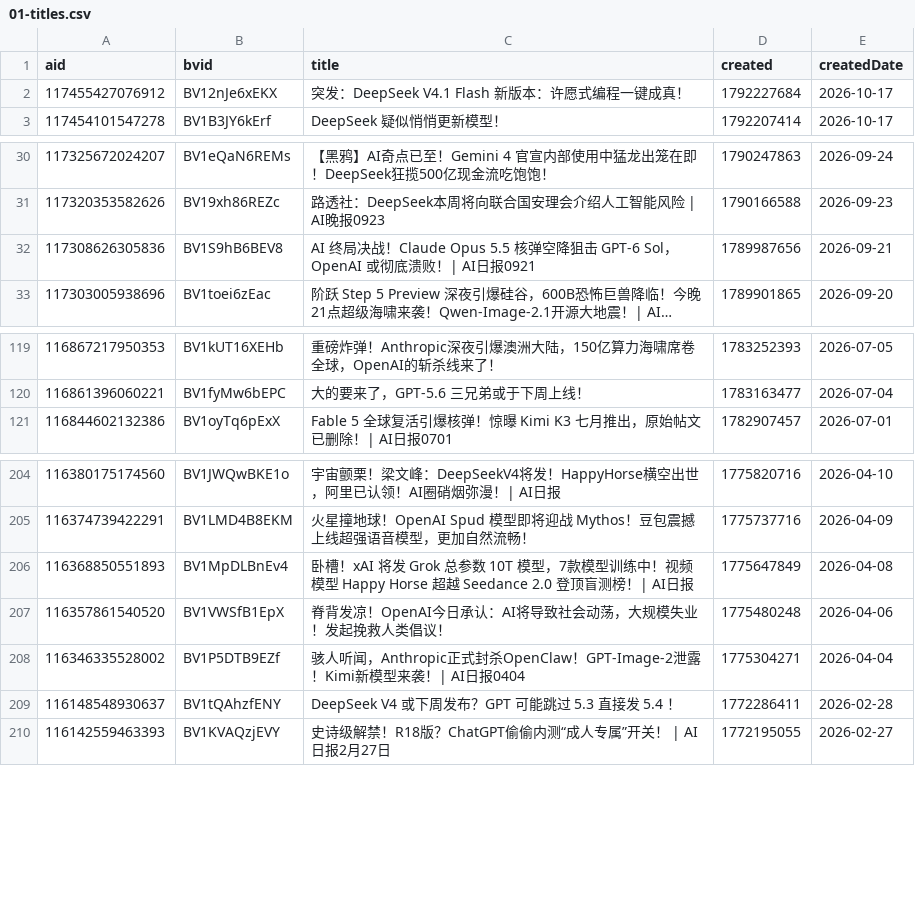
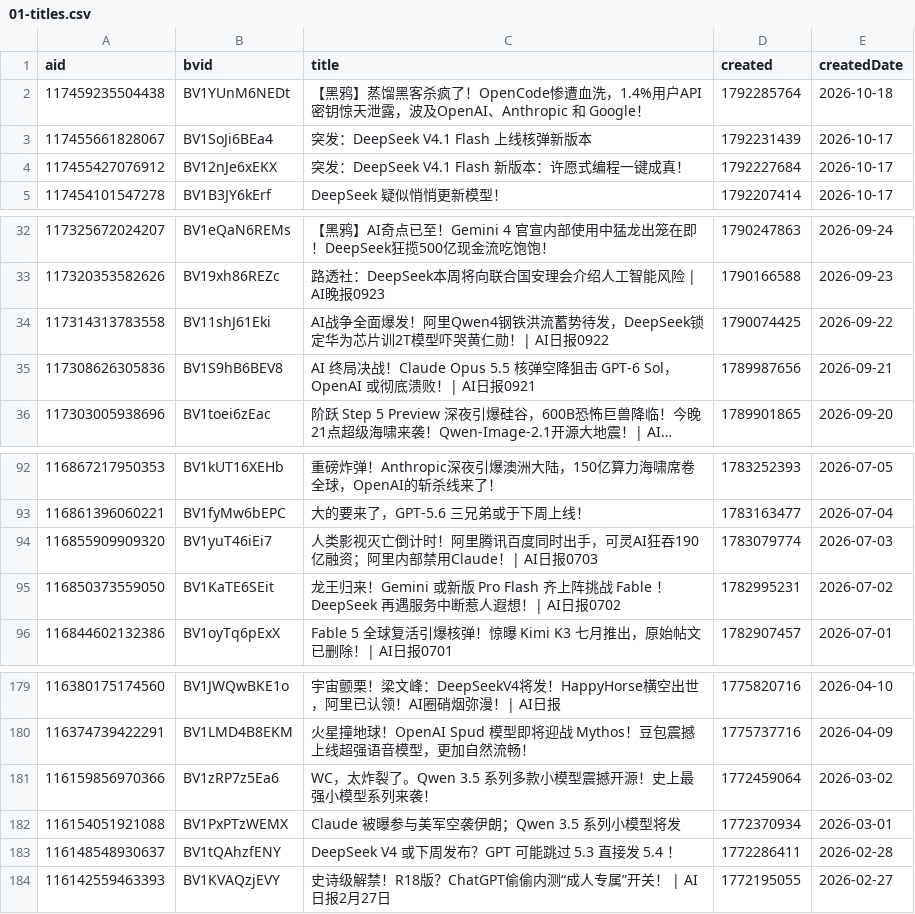
Before and after one commit to ChouChiu/heya-skill, a CSV file: skills/heya-title-style/references/01-titles.csv, drawn as a sheet; only a part is shown, gaps mark what is left out; long unchanged cells end in …; removed rows and columns are numbered as before the commit, all else as after; the diff covers the shown part only; the diff names each change by its address in the sheet, - before the commit and + after, or states it on an @@ line.

```diff
--- a/skills/heya-title-style/references/01-titles.csv
+++ b/skills/heya-title-style/references/01-titles.csv
+row 2: 117459235504438 | BV1YUnM6NEDt | 【黑鸦】蒸馏黑客杀疯了！OpenCode惨遭血洗，1.4%用户API密钥惊天泄露，波及OpenAI、Anthropic 和 Google！ | 1792285764 | 2026-10-18
+row 3: 117455661828067 | BV1SoJi6BEa4 | 突发：DeepSeek V4.1 Flash 上线核弹新版本 | 1792231439 | 2026-10-17
+row 34: 117314313783558 | BV11shJ61Eki | AI战争全面爆发！阿里Qwen4钢铁洪流蓄势待发，DeepSeek锁定华为芯片训2T模型吓哭黄仁勋！| AI日报0922 | 1790074425 | 2026-09-22
+row 94: 116855909909320 | BV1yuT46iEi7 | 人类影视灭亡倒计时！阿里腾讯百度同时出手，可灵AI狂吞190亿融资；阿里内部禁用Claude！| AI日报0703 | 1783079774 | 2026-07-03
+row 95: 116850373559050 | BV1KaTE6SEit | 龙王归来！Gemini 或新版 Pro Flash 齐上阵挑战 Fable ！DeepSeek 再遇服务中断惹人遐想！| AI日报0702 | 1782995231 | 2026-07-02
-row 206: 116368850551893 | BV1MpDLBnEv4 | 卧槽！xAI 将发 Grok 总参数 10T 模型，7款模型训练中！视频模型 Happy Horse 超越 Seedance 2.0 登顶盲测榜！| AI日报 | 1775647849 | 2026-04-08
-row 207: 116357861540520 | BV1VWSfB1EpX | 脊背发凉！OpenAI今日承认：AI将导致社会动荡，大规模失业！发起挽救人类倡议！ | 1775480248 | 2026-04-06
-row 208: 116346335528002 | BV1P5DTB9EZf | 骇人听闻，Anthropic正式封杀OpenClaw！GPT-Image-2泄露！Kimi新模型来袭！| AI日报0404 | 1775304271 | 2026-04-04
+row 181: 116159856970366 | BV1zRP7z5Ea6 | WC，太炸裂了。Qwen 3.5 系列多款小模型震撼开源！史上最强小模型系列来袭！ | 1772459064 | 2026-03-02
+row 182: 116154051921088 | BV1PxPTzWEMX | Claude 被曝参与美军空袭伊朗；Qwen 3.5 系列小模型将发 | 1772370934 | 2026-03-01
```
Also changed, not shown: 30 removed rows elsewhere in this file, 4 other files.
